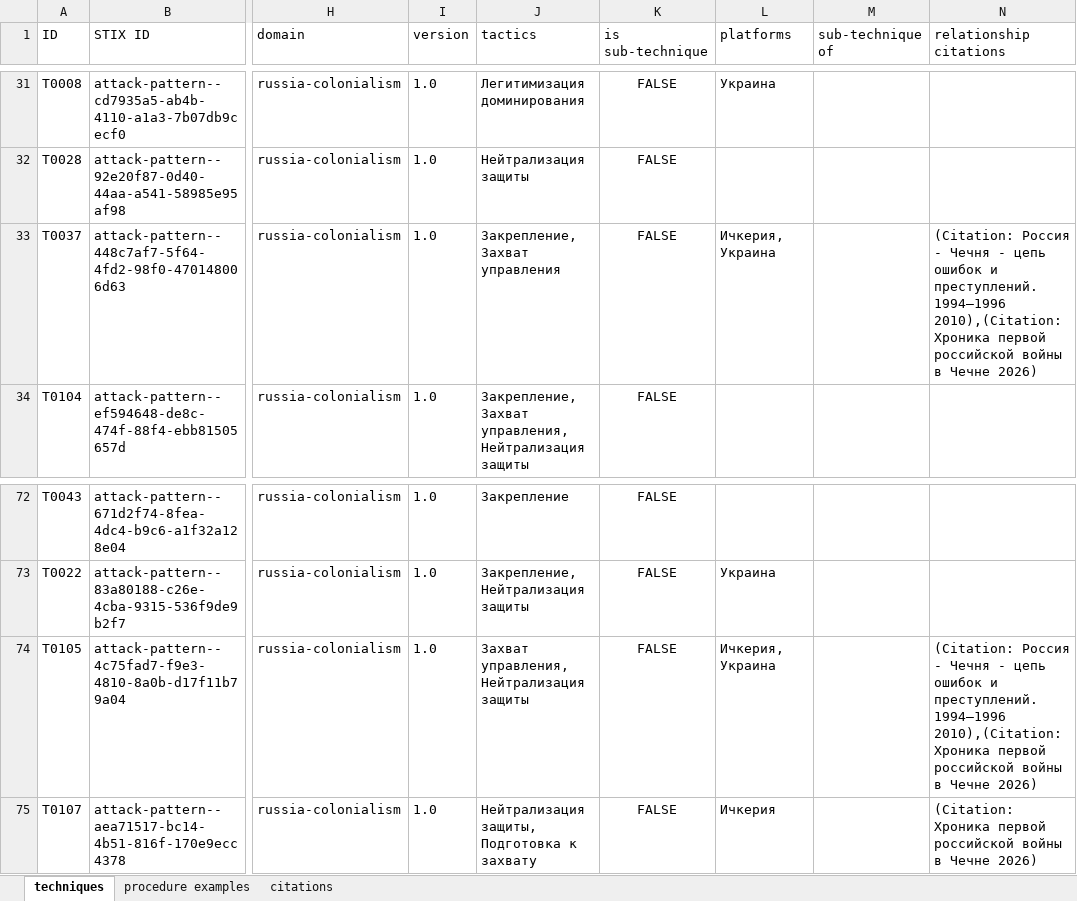
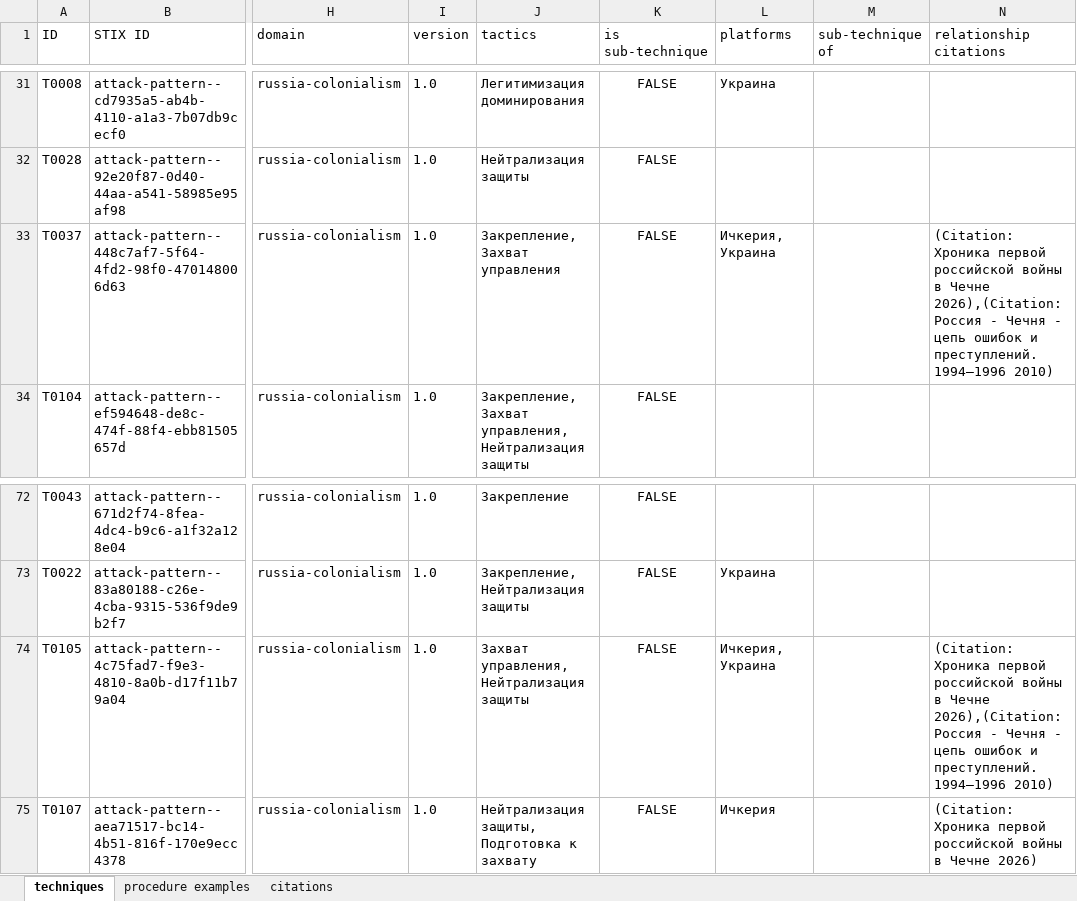
Before and after one commit to yugoslavskiy/colonial-website, an Excel workbook: docs/attack-excel-files/v18.1/russia-colonialism/russia-colonialism-v18.1-techniques.xlsx, sheet techniques, drawn as a sheet; only a part is shown, gaps mark what is left out; values as stored, in another font and other column widths than the file's, no borders; the diff names each change by its address in the sheet, - before the commit and + after, or states it on an @@ line.

```diff
--- a/docs/attack-excel-files/v18.1/russia-colonialism/russia-colonialism-v18.1-techniques.xlsx (sheet techniques)
+++ b/docs/attack-excel-files/v18.1/russia-colonialism/russia-colonialism-v18.1-techniques.xlsx (sheet techniques)
-N33 (relationship citations): (Citation: Россия - Чечня - цепь ошибок и преступлений. 1994—1996 2010),(Citation: Хроника первой российской войны в Чечне 2026)
+N33 (relationship citations): (Citation: Хроника первой российской войны в Чечне 2026),(Citation: Россия - Чечня - цепь ошибок и преступлений. 1994—1996 2010)
-N74 (relationship citations): (Citation: Россия - Чечня - цепь ошибок и преступлений. 1994—1996 2010),(Citation: Хроника первой российской войны в Чечне 2026)
+N74 (relationship citations): (Citation: Хроника первой российской войны в Чечне 2026),(Citation: Россия - Чечня - цепь ошибок и преступлений. 1994—1996 2010)
```
Also changed, not shown: docs/attack-excel-files/v18.1/russia-colonialism/russia-colonialism-v18.1-campaigns.xlsx, docs/attack-excel-files/v18.1/russia-colonialism/russia-colonialism-v18.1-groups.xlsx, 36 other files.
